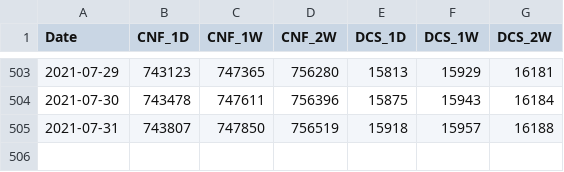
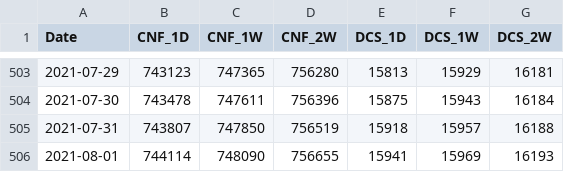
Before and after one commit to coder-amey/COVID-19-Mumbai_Data, a CSV file: time-series/Mumbai_predictions.csv, drawn as a sheet; only a part is shown, gaps mark what is left out.

```diff
--- a/time-series/Mumbai_predictions.csv
+++ b/time-series/Mumbai_predictions.csv
@@ -505 +505,2 @@ Date,CNF_1D,CNF_1W,CNF_2W,DCS_1D,DCS_1W,DCS_2W
 2021-07-31,743807,747850,756519,15918,15957,16188
+2021-08-01,744114,748090,756655,15941,15969,16193
```
Also changed, not shown: time-series/Mumbai_aggregated.csv, time-series/Mumbai_days_to_double.csv, 1 other file.
